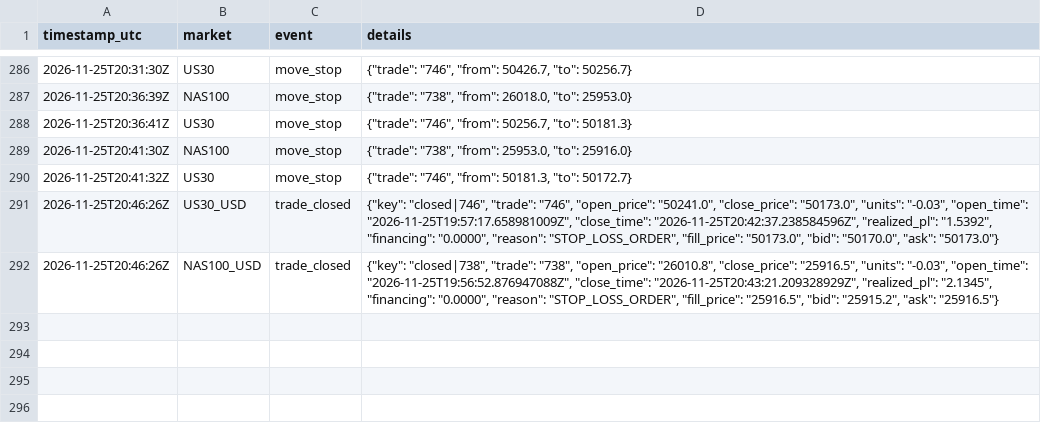
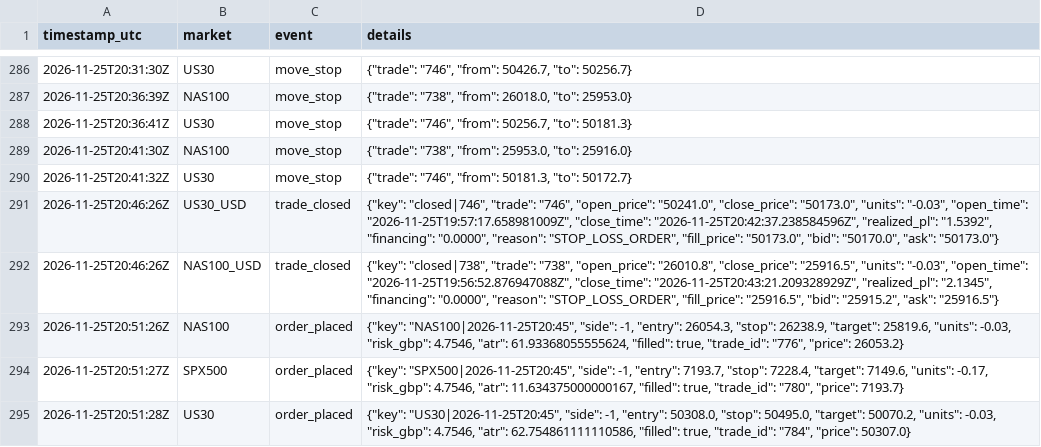
Before and after one commit to joemoney888/index, a CSV file: logs/index_events.csv, drawn as a sheet; only a part is shown, gaps mark what is left out; the diff names each change by its address in the sheet, - before the commit and + after, or states it on an @@ line.

Commit message:
index run 2026-11-25T20:51:28Z

```diff
--- a/logs/index_events.csv
+++ b/logs/index_events.csv
+row 293: 2026-11-25T20:51:26Z | NAS100 | order_placed | {"key": "NAS100|2026-11-25T20:45", "side": -1, "entry": 26054.3, "stop": 26238.9, "target": 25819.6, "units": -0.03, "risk_gbp": 4.7546, "atr": 61.93368055555624, "filled": true, "trade_id": "776", "price": 26053.2}
+row 294: 2026-11-25T20:51:27Z | SPX500 | order_placed | {"key": "SPX500|2026-11-25T20:45", "side": -1, "entry": 7193.7, "stop": 7228.4, "target": 7149.6, "units": -0.17, "risk_gbp": 4.7546, "atr": 11.634375000000167, "filled": true, "trade_id": "780", "price": 7193.7}
+row 295: 2026-11-25T20:51:28Z | US30 | order_placed | {"key": "US30|2026-11-25T20:45", "side": -1, "entry": 50308.0, "stop": 50495.0, "target": 50070.2, "units": -0.03, "risk_gbp": 4.7546, "atr": 62.754861111110586, "filled": true, "trade_id": "784", "price": 50307.0}
```
